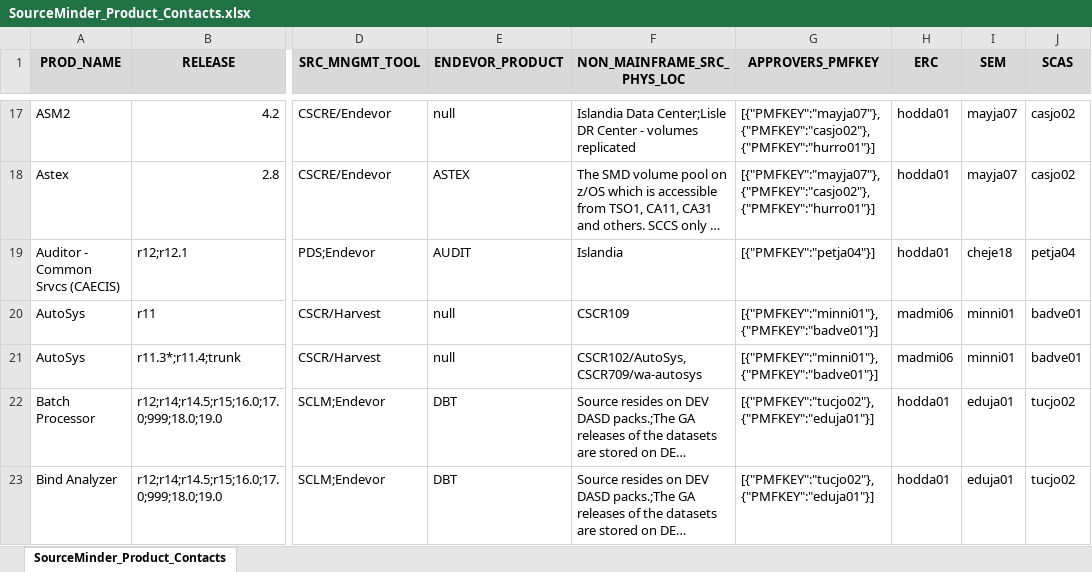
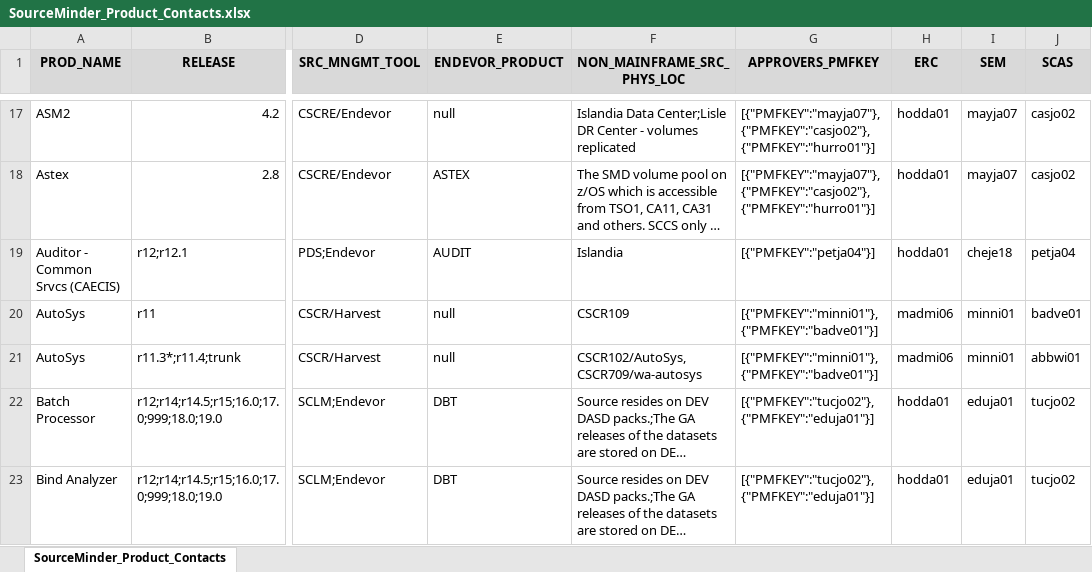
Before and after one commit to morjo02jm/SCM-Attestation-Common-LDAP, an Excel workbook: commonldap/SourceMinder_Product_Contacts.xlsx, sheet SourceMinder_Product_Contacts, drawn as a sheet; only a part is shown, gaps mark what is left out; long unchanged cells end in …; values as stored, in another font and other column widths than the file's, no borders; the diff covers the shown part only; the diff names each change by its address in the sheet, - before the commit and + after, or states it on an @@ line.

Commit message:
US273410 Resolve missing contact information from SourceMinder

```diff
--- a/commonldap/SourceMinder_Product_Contacts.xlsx (sheet SourceMinder_Product_Contacts)
+++ b/commonldap/SourceMinder_Product_Contacts.xlsx (sheet SourceMinder_Product_Contacts)
-J21 (SCAS): badve01
+J21 (SCAS): abbwi01
```
Also changed, not shown: 86 added rows and 4 edited cells elsewhere in this sheet, 2 other files.
